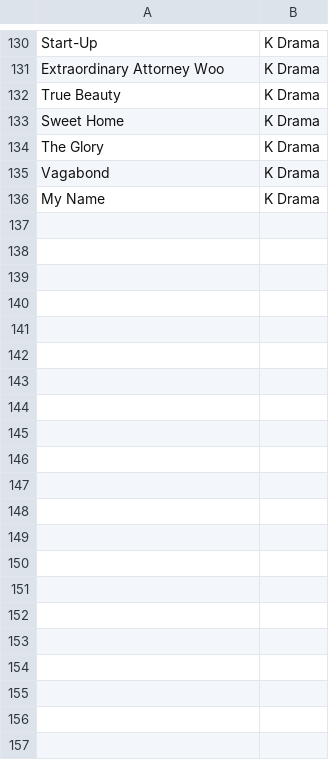
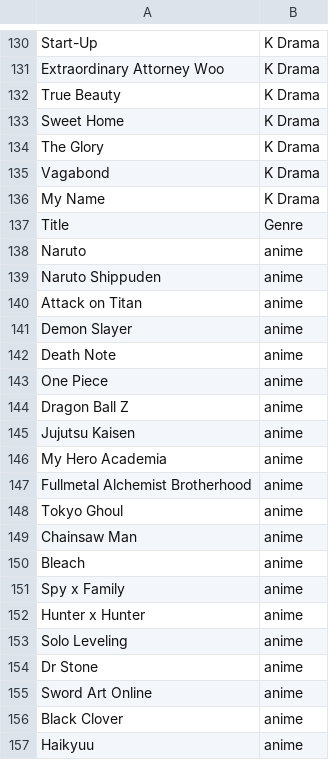
Before and after one commit to jaarah012-lab/Movie-Recommender, a CSV file: movies.csv, drawn as a sheet; only a part is shown, gaps mark what is left out.

Commit message:
Update movies.csv

```diff
--- a/movies.csv
+++ b/movies.csv
@@ -136 +136,22 @@ Vagabond,K Drama
 My Name,K Drama
+Title,Genre
+Naruto,anime
+Naruto Shippuden,anime
+Attack on Titan,anime
+Demon Slayer,anime
+Death Note,anime
+One Piece,anime
+Dragon Ball Z,anime
+Jujutsu Kaisen,anime
+My Hero Academia,anime
+Fullmetal Alchemist Brotherhood,anime
+Tokyo Ghoul,anime
+Chainsaw Man,anime
+Bleach,anime
+Spy x Family,anime
+Hunter x Hunter,anime
+Solo Leveling,anime
+Dr Stone,anime
+Sword Art Online,anime
+Black Clover,anime
+Haikyuu,anime
```
